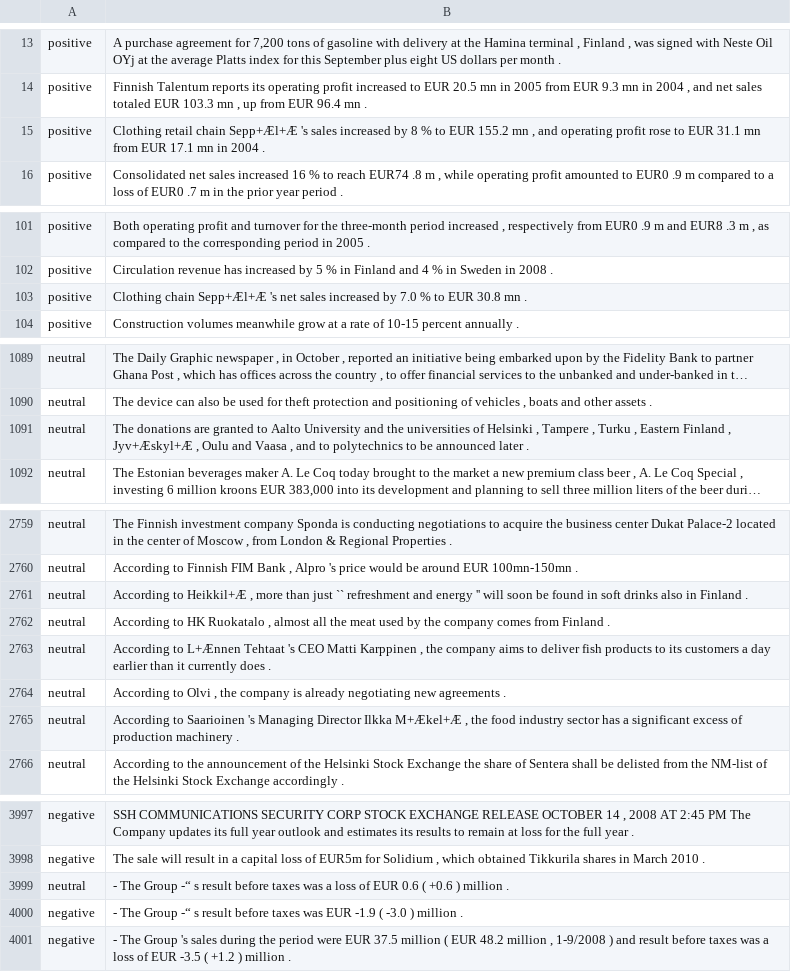
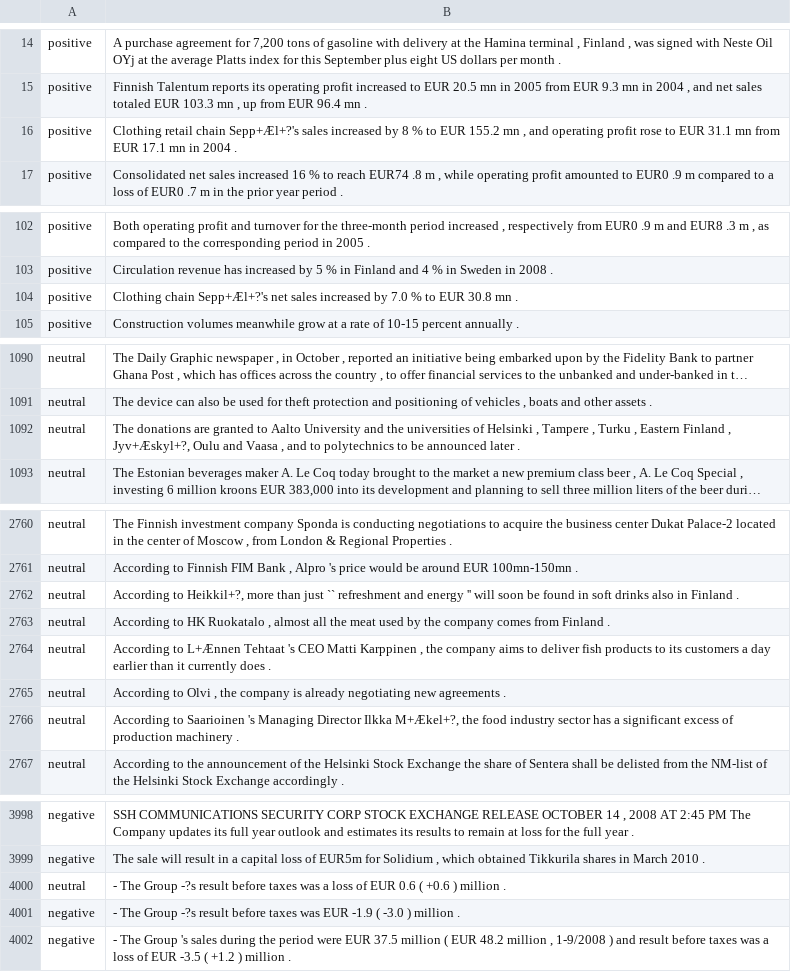
Before and after one commit to cyq-dot/6635, a CSV file: p4/all-data.csv, drawn as a sheet; only a part is shown, gaps mark what is left out; long unchanged cells end in …; addresses are those after the commit; the diff covers the shown part only; the diff names each change by its address in the sheet, - before the commit and + after, or states it on an @@ line.

```diff
--- a/p4/all-data.csv
+++ b/p4/all-data.csv
-B16: …retail chain Sepp+Æl+Æ 's sales increased…
+B16: …retail chain Sepp+Æl+?'s sales increased…
-B104: Clothing chain Sepp+Æl+Æ 's net sales…
+B104: Clothing chain Sepp+Æl+?'s net sales…
-B1092: …Finland , Jyv+Æskyl+Æ , Oulu and…
+B1092: …Finland , Jyv+Æskyl+?, Oulu and…
-B2762: According to Heikkil+Æ , more than…
+B2762: According to Heikkil+?, more than…
-B2766: …Director Ilkka M+Ækel+Æ , the food…
+B2766: …Director Ilkka M+Ækel+?, the food…
-B4000: …The Group -“ s result before…
+B4000: …The Group -?s result before…
-B4001: …The Group -“ s result before…
+B4001: …The Group -?s result before…
```
Also changed, not shown: 1 added row and 27 edited cells elsewhere in this file.
